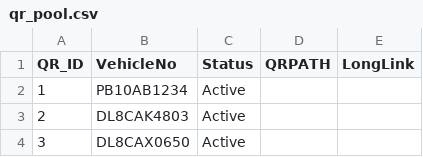
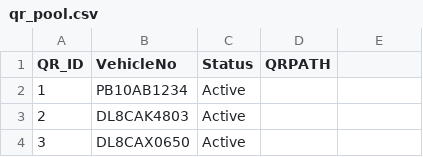
Before and after one commit to gridcops/reneigo-scan-form, a CSV file: qr_pool.csv, drawn as a sheet; only a part is shown.

Commit message:
Update qr_pool.csv

```diff
--- a/qr_pool.csv
+++ b/qr_pool.csv
@@ -1,2 +1,2 @@
-QR_ID,VehicleNo,Status,QRPATH,LongLink
+QR_ID,VehicleNo,Status,QRPATH
 1,PB10AB1234,Active,
```
